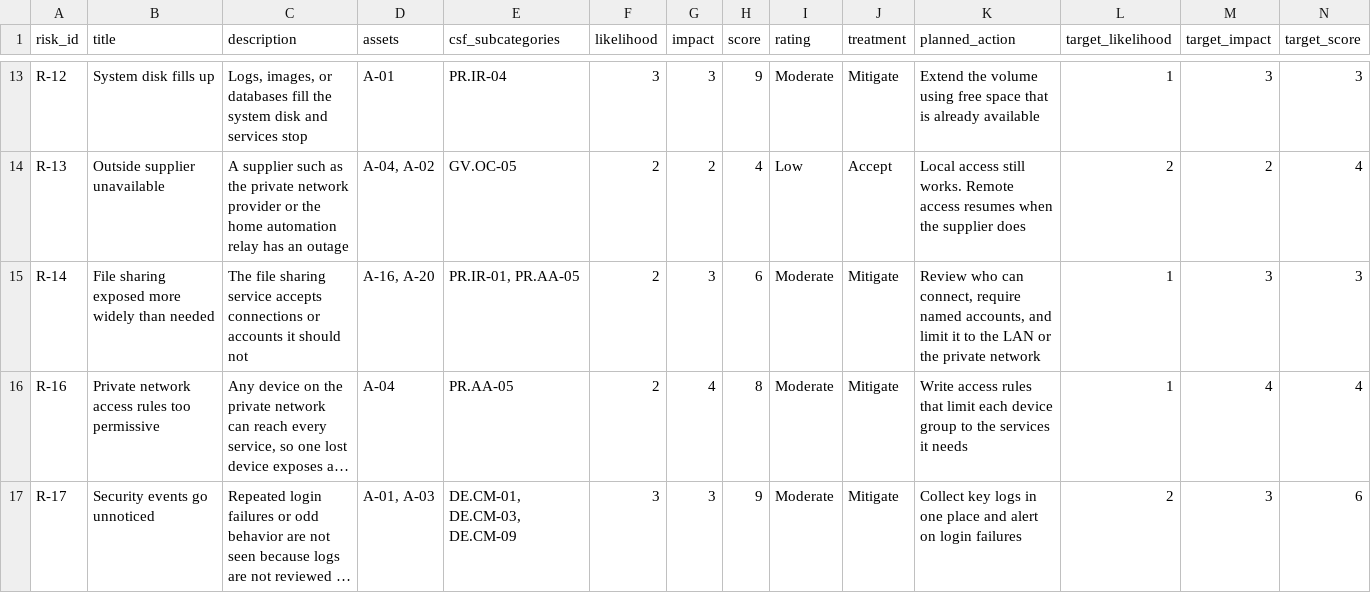
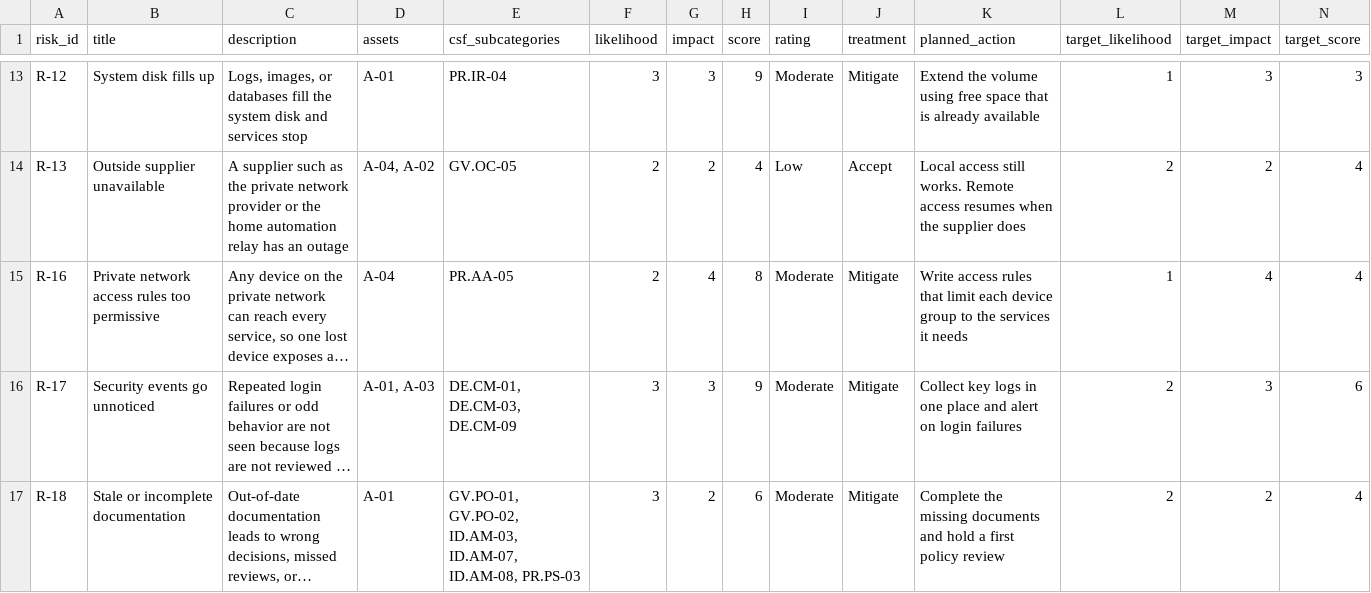
Before and after one commit to tbrown70128/homelab-grc-assessment, a CSV file: data/risks.csv, drawn as a sheet; only a part is shown, gaps mark what is left out; the shorter side is filled out with more unchanged rows; long unchanged cells end in …; rows hold the shown columns only; the diff names each change by its address in the sheet, - before the commit and + after, or states it on an @@ line.

```diff
--- a/data/risks.csv
+++ b/data/risks.csv
-row 15: R-14 | File sharing exposed more widely than needed | The file sharing service accepts connections or accounts it should not | A-16, A-20 | PR.IR-01, PR.AA-05 | 2 | 3 | 6 | Moderate | Mitigate | Review who can connect, require named accounts, and limit it to the LAN or the private network | 1 | 3 | 3
```
Also changed, not shown: data/controls.csv, data/poam.csv, 7 other files.
